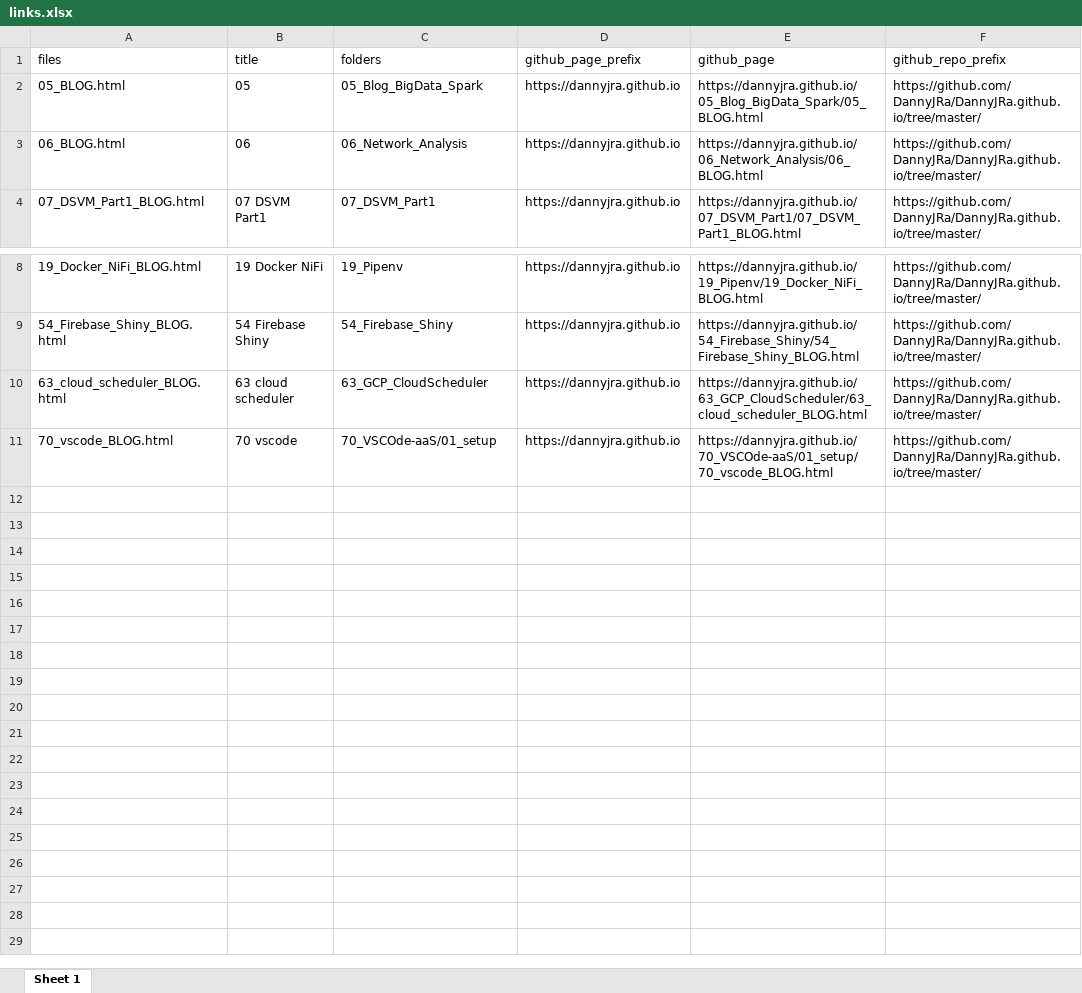
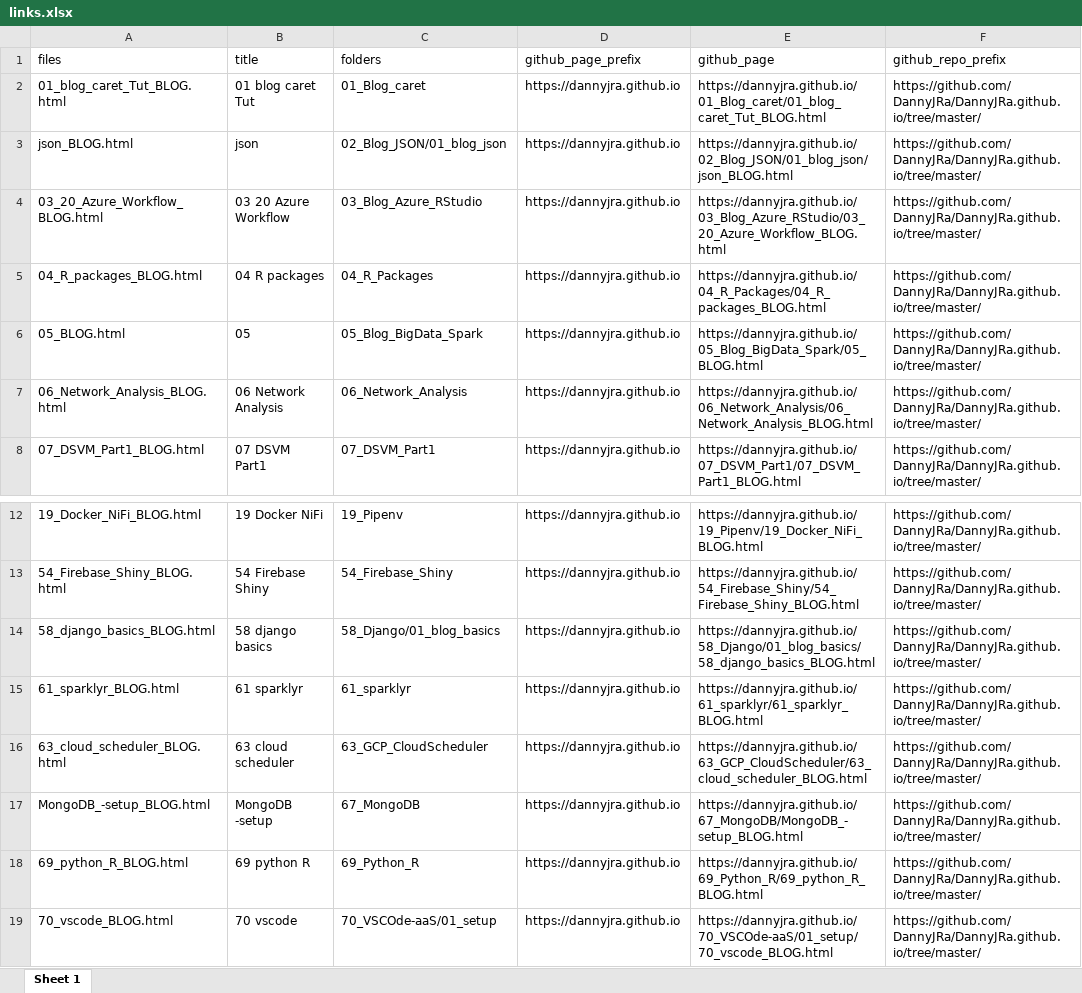
Before and after one commit to DannyJRa/DannyJRa.github.io, an Excel workbook: 00_Template/links.xlsx, sheet Sheet 1, drawn as a sheet; only a part is shown, gaps mark what is left out; values as stored, in another font and other column widths than the file's, no borders; addresses are those after the commit; the diff names each change by its address in the sheet, - before the commit and + after, or states it on an @@ line.

Commit message:
blog 72

```diff
--- a/00_Template/links.xlsx (sheet Sheet 1)
+++ b/00_Template/links.xlsx (sheet Sheet 1)
+row 2: 01_blog_caret_Tut_BLOG.html | 01 blog caret Tut | 01_Blog_caret | https://dannyjra.github.io | https://dannyjra.github.io/01_Blog_caret/01_blog_caret_Tut_BLOG.html | https://github.com/DannyJRa/DannyJRa.github.io/tree/master/
+row 3: json_BLOG.html | json | 02_Blog_JSON/01_blog_json | https://dannyjra.github.io | https://dannyjra.github.io/02_Blog_JSON/01_blog_json/json_BLOG.html | https://github.com/DannyJRa/DannyJRa.github.io/tree/master/
+row 4: 03_20_Azure_Workflow_BLOG.html | 03 20 Azure Workflow | 03_Blog_Azure_RStudio | https://dannyjra.github.io | https://dannyjra.github.io/03_Blog_Azure_RStudio/03_20_Azure_Workflow_BLOG.html | https://github.com/DannyJRa/DannyJRa.github.io/tree/master/
+row 5: 04_R_packages_BLOG.html | 04 R packages | 04_R_Packages | https://dannyjra.github.io | https://dannyjra.github.io/04_R_Packages/04_R_packages_BLOG.html | https://github.com/DannyJRa/DannyJRa.github.io/tree/master/
-A7 (files): 06_BLOG.html
+A7 (files): 06_Network_Analysis_BLOG.html
-B7 (title): 06
+B7 (title): 06 Network Analysis
-E7 (github_page): https://dannyjra.github.io/06_Network_Analysis/06_BLOG.html
+E7 (github_page): https://dannyjra.github.io/06_Network_Analysis/06_Network_Analysis_BLOG.html
+row 14: 58_django_basics_BLOG.html | 58 django basics | 58_Django/01_blog_basics | https://dannyjra.github.io | https://dannyjra.github.io/58_Django/01_blog_basics/58_django_basics_BLOG.html | https://github.com/DannyJRa/DannyJRa.github.io/tree/master/
+row 15: 61_sparklyr_BLOG.html | 61 sparklyr | 61_sparklyr | https://dannyjra.github.io | https://dannyjra.github.io/61_sparklyr/61_sparklyr_BLOG.html | https://github.com/DannyJRa/DannyJRa.github.io/tree/master/
+row 17: MongoDB_-setup_BLOG.html | MongoDB -setup | 67_MongoDB | https://dannyjra.github.io | https://dannyjra.github.io/67_MongoDB/MongoDB_-setup_BLOG.html | https://github.com/DannyJRa/DannyJRa.github.io/tree/master/
+row 18: 69_python_R_BLOG.html | 69 python R | 69_Python_R | https://dannyjra.github.io | https://dannyjra.github.io/69_Python_R/69_python_R_BLOG.html | https://github.com/DannyJRa/DannyJRa.github.io/tree/master/
```
Also changed, not shown: 13 other files.
